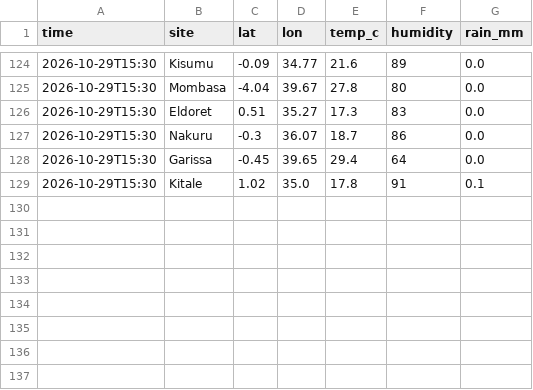
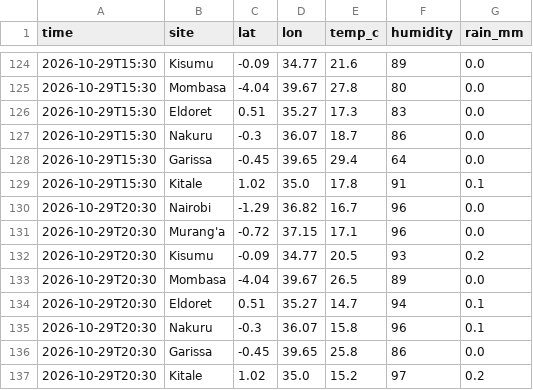
Before and after one commit to Roseyshi/Weather_Rainfall_Monitor, a CSV file: data/history.csv, drawn as a sheet; only a part is shown, gaps mark what is left out; the diff names each change by its address in the sheet, - before the commit and + after, or states it on an @@ line.

Commit message:
Update data

```diff
--- a/data/history.csv
+++ b/data/history.csv
+row 130: 2026-10-29T20:30 | Nairobi | -1.29 | 36.82 | 16.7 | 96 | 0.0
+row 131: 2026-10-29T20:30 | Murang'a | -0.72 | 37.15 | 17.1 | 96 | 0.0
+row 132: 2026-10-29T20:30 | Kisumu | -0.09 | 34.77 | 20.5 | 93 | 0.2
+row 133: 2026-10-29T20:30 | Mombasa | -4.04 | 39.67 | 26.5 | 89 | 0.0
+row 134: 2026-10-29T20:30 | Eldoret | 0.51 | 35.27 | 14.7 | 94 | 0.1
+row 135: 2026-10-29T20:30 | Nakuru | -0.3 | 36.07 | 15.8 | 96 | 0.1
+row 136: 2026-10-29T20:30 | Garissa | -0.45 | 39.65 | 25.8 | 86 | 0.0
+row 137: 2026-10-29T20:30 | Kitale | 1.02 | 35.0 | 15.2 | 97 | 0.2
```
